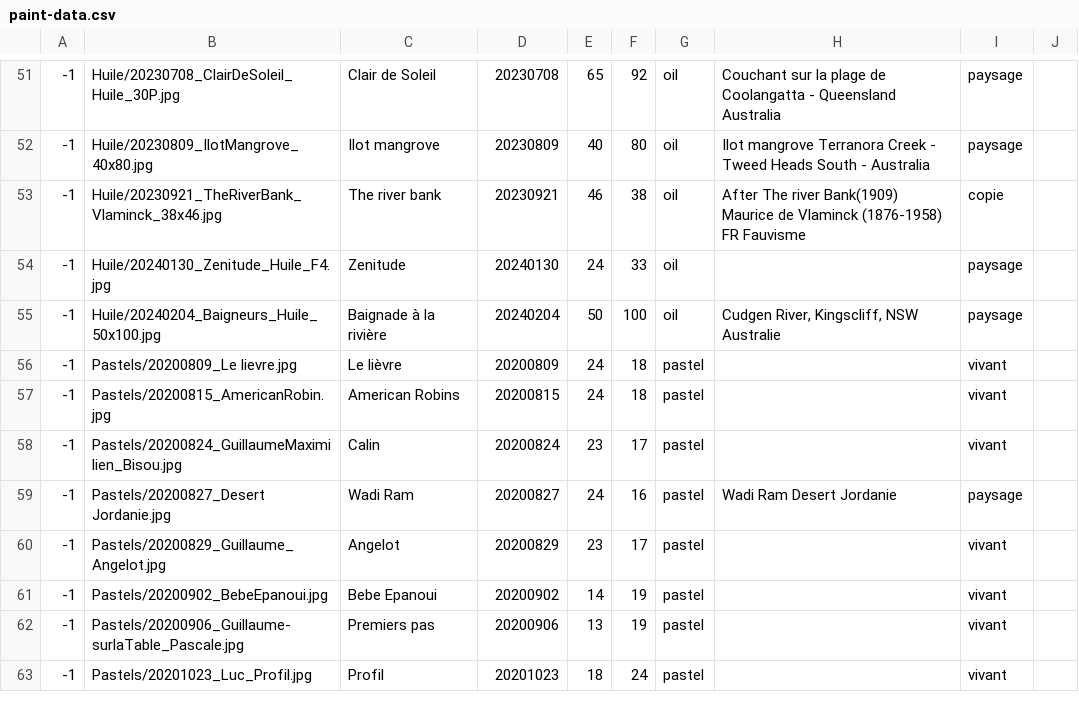
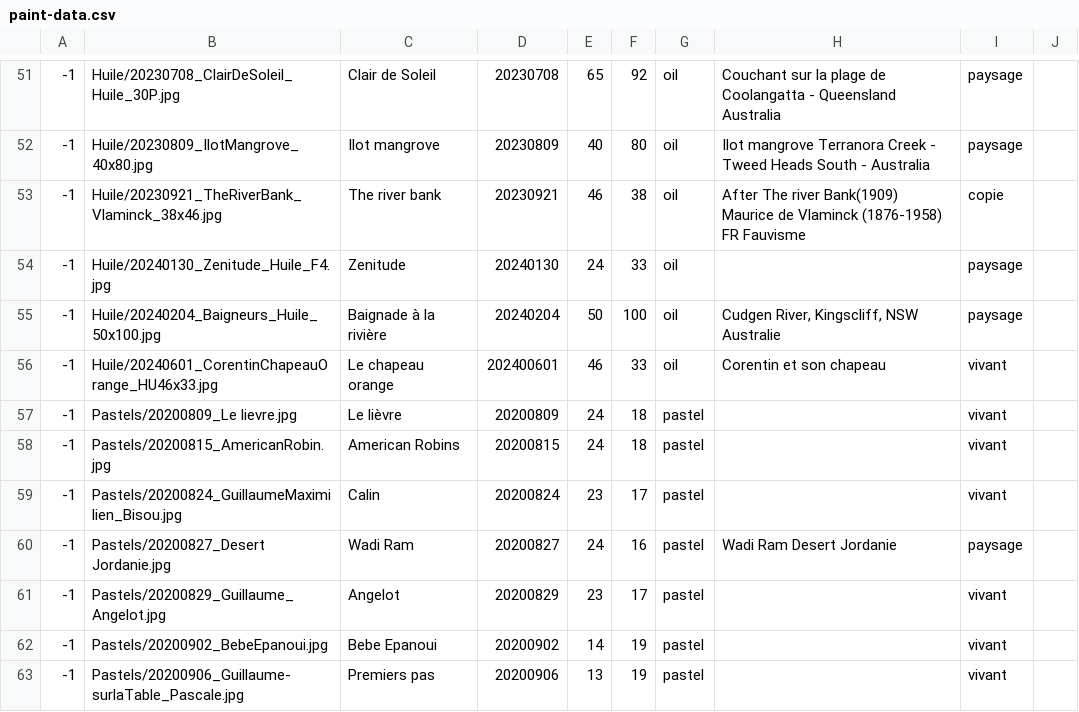
Before and after one commit to MichelEisenmann/gem-gallery, a CSV file: htdocs/public/images/paint-data.csv, drawn as a sheet; only a part is shown, gaps mark what is left out; the shorter side is filled out with more unchanged rows; the diff names each change by its address in the sheet, - before the commit and + after, or states it on an @@ line.

Commit message:
add corentin chapeau orange in  the list

```diff
--- a/htdocs/public/images/paint-data.csv
+++ b/htdocs/public/images/paint-data.csv
+row 56: -1 | Huile/20240601_CorentinChapeauOrange_HU46x33.jpg | Le chapeau orange | 202400601 | 46 | 33 | oil | Corentin et son chapeau | vivant
```
